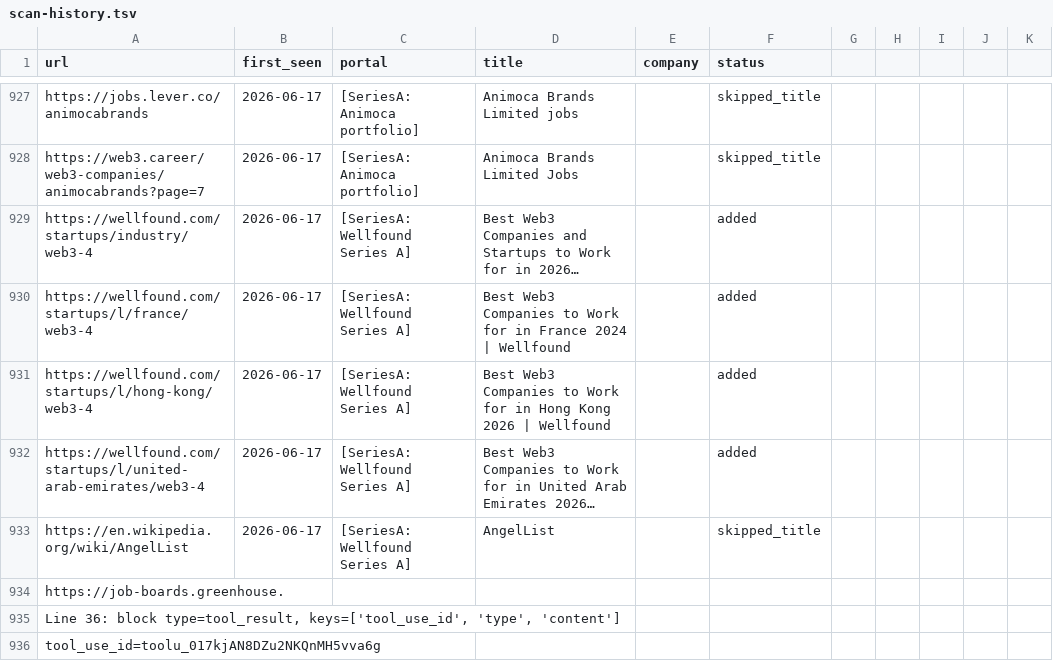
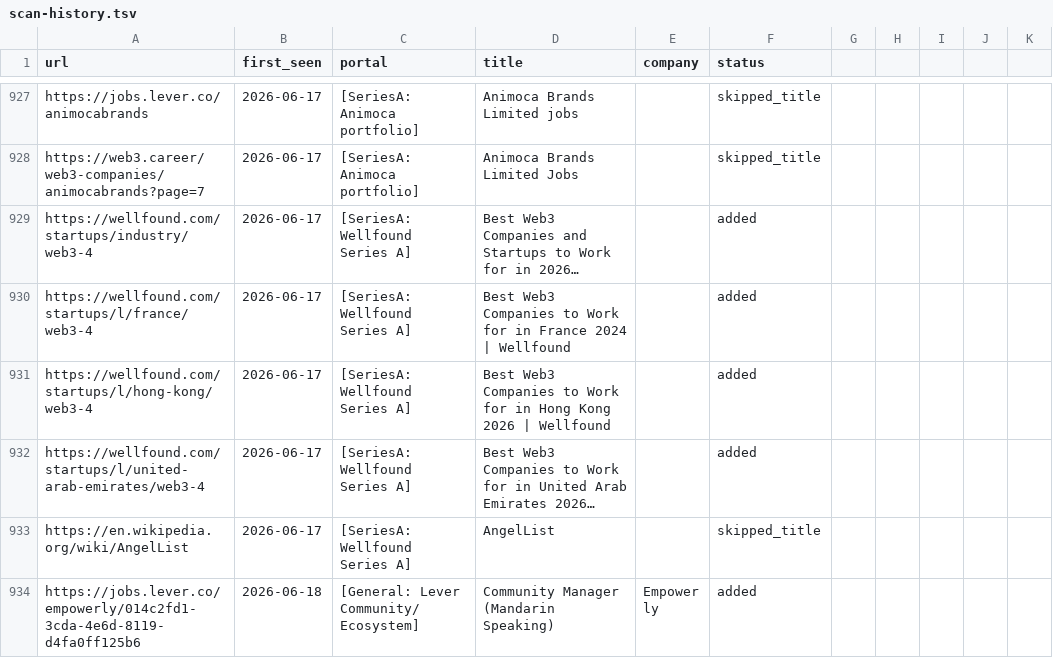
Before and after one commit to Craesol/career-ops, a TSV file: data/scan-history.tsv, drawn as a sheet; only a part is shown, gaps mark what is left out; the shorter side is filled out with more unchanged rows; long unchanged cells end in …; removed rows and columns are numbered as before the commit, all else as after; the diff covers the shown part only; the diff names each change by its address in the sheet, - before the commit and + after, or states it on an @@ line.

```diff
--- a/data/scan-history.tsv
+++ b/data/scan-history.tsv
-row 934: https://job-boards.greenhouse.
-row 935: Line 36: block type=tool_result, keys=['tool_use_id', 'type', 'content']
-row 936: tool_use_id=toolu_017kjAN8DZu2NKQnMH5vva6g
```
Also changed, not shown: 1 added row, 10 removed rows and 6 edited cells elsewhere in this file, 1 other file.
